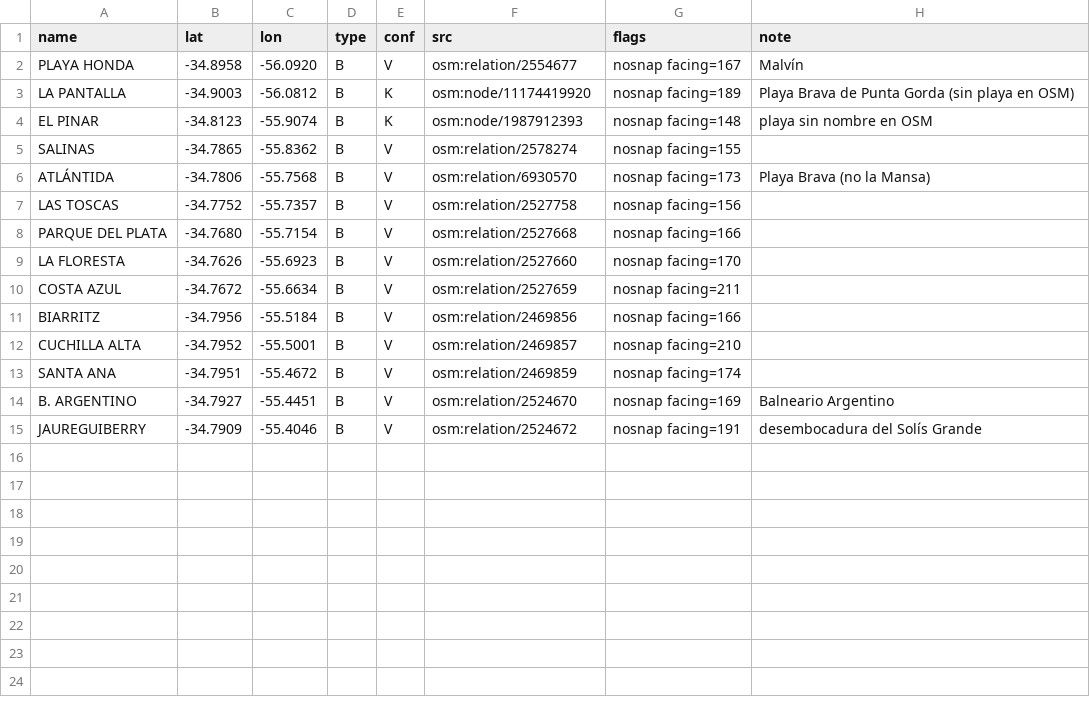
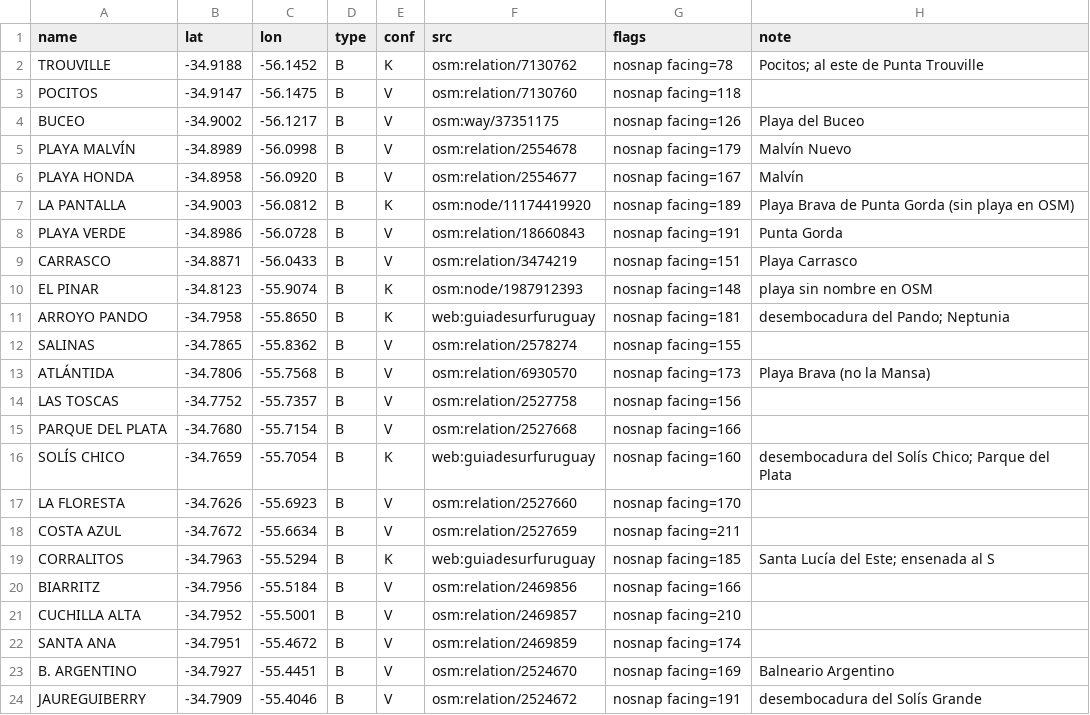
Before and after one commit to scgm11/surf-dawn-data, a CSV file: seeds/spots/UY-CAN.csv, drawn as a sheet.

```diff
--- a/seeds/spots/UY-CAN.csv
+++ b/seeds/spots/UY-CAN.csv
@@ -1,5 +1,12 @@
 name,lat,lon,type,conf,src,flags,note
+TROUVILLE,-34.9188,-56.1452,B,K,osm:relation/7130762,nosnap facing=78,Pocitos; al este de Punta Trouville
+POCITOS,-34.9147,-56.1475,B,V,osm:relation/7130760,nosnap facing=118,
+BUCEO,-34.9002,-56.1217,B,V,osm:way/37351175,nosnap facing=126,Playa del Buceo
+PLAYA MALVÍN,-34.8989,-56.0998,B,V,osm:relation/2554678,nosnap facing=179,Malvín Nuevo
 PLAYA HONDA,-34.8958,-56.0920,B,V,osm:relation/2554677,nosnap facing=167,Malvín
 LA PANTALLA,-34.9003,-56.0812,B,K,osm:node/11174419920,nosnap facing=189,Playa Brava de Punta Gorda (sin playa en OSM)
+PLAYA VERDE,-34.8986,-56.0728,B,V,osm:relation/18660843,nosnap facing=191,Punta Gorda
+CARRASCO,-34.8871,-56.0433,B,V,osm:relation/3474219,nosnap facing=151,Playa Carrasco
 EL PINAR,-34.8123,-55.9074,B,K,osm:node/1987912393,nosnap facing=148,playa sin nombre en OSM
+ARROYO PANDO,-34.7958,-55.8650,B,K,web:guiadesurfuruguay,nosnap facing=181,desembocadura del Pando; Neptunia
 SALINAS,-34.7865,-55.8362,B,V,osm:relation/2578274,nosnap facing=155,
@@ -8,4 +15,6 @@ LAS TOSCAS,-34.7752,-55.7357,B,V,osm:relation/2527758,nosnap facing=156,
 PARQUE DEL PLATA,-34.7680,-55.7154,B,V,osm:relation/2527668,nosnap facing=166,
+SOLÍS CHICO,-34.7659,-55.7054,B,K,web:guiadesurfuruguay,nosnap facing=160,desembocadura del Solís Chico; Parque del Plata
 LA FLORESTA,-34.7626,-55.6923,B,V,osm:relation/2527660,nosnap facing=170,
 COSTA AZUL,-34.7672,-55.6634,B,V,osm:relation/2527659,nosnap facing=211,
+CORRALITOS,-34.7963,-55.5294,B,K,web:guiadesurfuruguay,nosnap facing=185,Santa Lucía del Este; ensenada al S
 BIARRITZ,-34.7956,-55.5184,B,V,osm:relation/2469856,nosnap facing=166,
```
Also changed, not shown: seeds/spots/UY-MAL.csv, seeds/spots/UY-ROC.csv, 33 other files.
